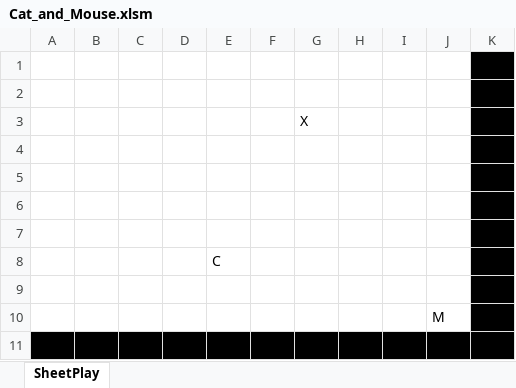
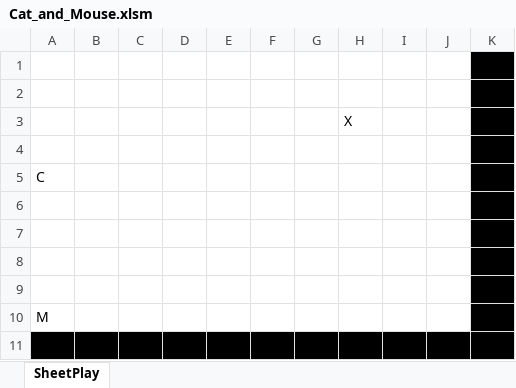
Before and after one commit to ChrisK847/Cat_and_Mouse, an Excel workbook: Cat_and_Mouse/Cat_and_Mouse.xlsm, sheet SheetPlay, drawn as a sheet; values as stored, in another font and other column widths than the file's, no borders; charts and pictures not drawn; removed rows and columns are numbered as before the commit, all else as after; the diff names each change by its address in the sheet, - before the commit and + after, or states it on an @@ line.

```diff
--- a/Cat_and_Mouse/Cat_and_Mouse.xlsm (sheet SheetPlay)
+++ b/Cat_and_Mouse/Cat_and_Mouse.xlsm (sheet SheetPlay)
-row 3:  |  |  |  |  |  | X |  |  |  | W
+row 3:  |  |  |  |  |  |  | X |  |  | W
+row 5: C |  |  |  |  |  |  |  |  |  | W
-row 8:  |  |  |  | C |  |  |  |  |  | W
-row 10:  |  |  |  |  |  |  |  |  | M | W
+row 10: M |  |  |  |  |  |  |  |  |  | W
```
Also changed, not shown: charts or pictures.
